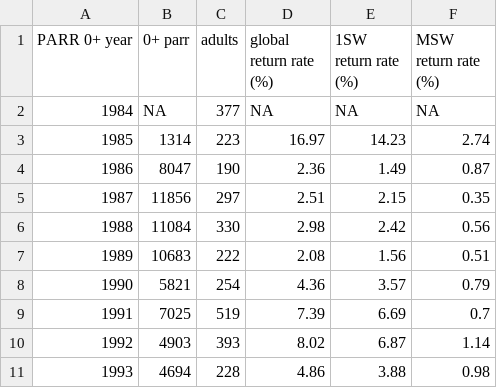
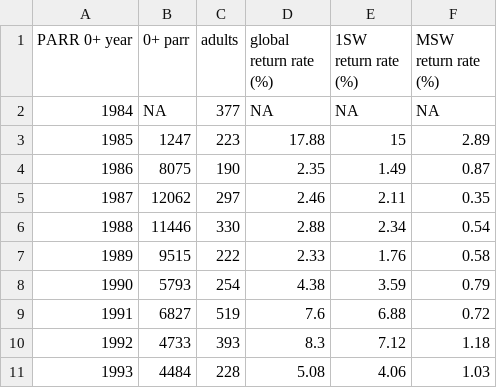
Before and after one commit to ORE-DiaPFC/Abondance, a CSV file: CIEM/Table9_Nivelle.csv, drawn as a sheet; only a part is shown; the diff covers the shown part only.

```diff
--- a/CIEM/Table9_Nivelle.csv
+++ b/CIEM/Table9_Nivelle.csv
@@ -2,10 +2,10 @@
 "1984",NA,"377",NA,NA,NA
-"1985","1314","223","16.97","14.23","2.74"
-"1986","8047","190","2.36","1.49","0.87"
-"1987","11856","297","2.51","2.15","0.35"
-"1988","11084","330","2.98","2.42","0.56"
-"1989","10683","222","2.08","1.56","0.51"
-"1990","5821","254","4.36","3.57","0.79"
-"1991","7025","519","7.39","6.69","0.7"
-"1992","4903","393","8.02","6.87","1.14"
-"1993","4694","228","4.86","3.88","0.98"
+"1985","1247","223","17.88","15","2.89"
+"1986","8075","190","2.35","1.49","0.87"
+"1987","12062","297","2.46","2.11","0.35"
+"1988","11446","330","2.88","2.34","0.54"
+"1989","9515","222","2.33","1.76","0.58"
+"1990","5793","254","4.38","3.59","0.79"
+"1991","6827","519","7.6","6.88","0.72"
+"1992","4733","393","8.3","7.12","1.18"
+"1993","4484","228","5.08","4.06","1.03"
```
Also changed, not shown: 105 edited cells elsewhere in this file, CIEM/T3.3.6.1.csv, CIEM/Table9_Oir.csv, 5 other files.
